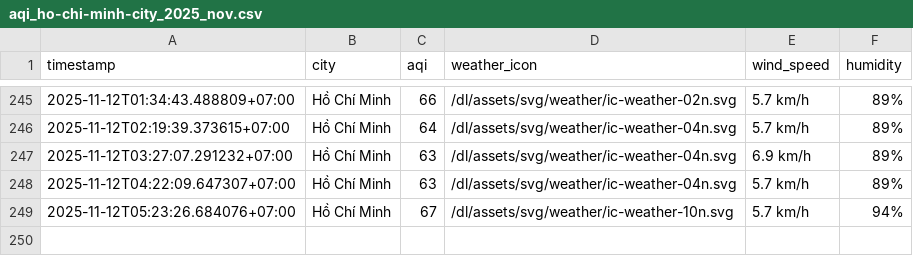
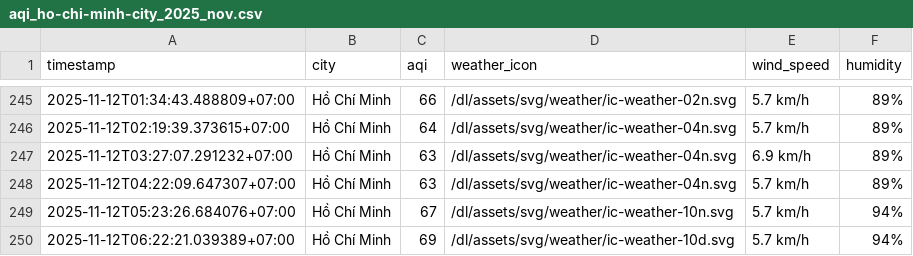
Before and after one commit to HiAmNear/iqair-crawling, a CSV file: result/ho-chi-minh-city/aqi_ho-chi-minh-city_2025_nov.csv, drawn as a sheet; only a part is shown, gaps mark what is left out.

```diff
--- a/result/ho-chi-minh-city/aqi_ho-chi-minh-city_2025_nov.csv
+++ b/result/ho-chi-minh-city/aqi_ho-chi-minh-city_2025_nov.csv
@@ -249 +249,2 @@ timestamp,city,aqi,weather_icon,wind_speed,humidity
 2025-11-12T05:23:26.684076+07:00,Hồ Chí Minh,67,/dl/assets/svg/weather/ic-weather-10n.svg,5.7 km/h,94%
+2025-11-12T06:22:21.039389+07:00,Hồ Chí Minh,69,/dl/assets/svg/weather/ic-weather-10d.svg,5.7 km/h,94%
```
Also changed, not shown: result/can-tho/aqi_can-tho_2025_nov.csv, result/da-nang/aqi_da-nang_2025_nov.csv, 4 other files.
